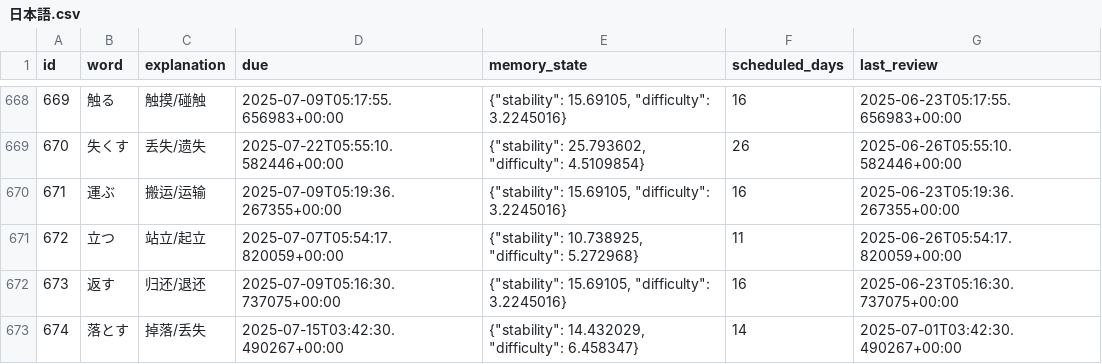
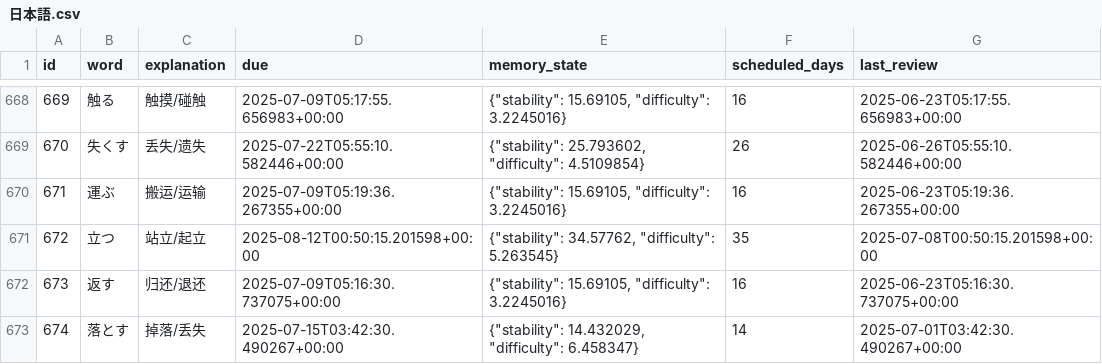
Before and after one commit to LiuZHolmes/TypeMyWord, a CSV file: words/日本語.csv, drawn as a sheet; only a part is shown, gaps mark what is left out; the diff covers the shown part only.

```diff
--- a/words/日本語.csv
+++ b/words/日本語.csv
@@ -670,3 +670,3 @@ id,word,explanation,due,memory_state,scheduled_days,last_review
 671,運ぶ,搬运/运输,2025-07-09T05:19:36.267355+00:00,"{""stability"": 15.69105, ""difficulty"": 3.2245016}",16,2025-06-23T05:19:36.267355+00:00
-672,立つ,站立/起立,2025-07-07T05:54:17.820059+00:00,"{""stability"": 10.738925, ""difficulty"": 5.272968}",11,2025-06-26T05:54:17.820059+00:00
+672,立つ,站立/起立,2025-08-12T00:50:15.201598+00:00,"{""stability"": 34.57762, ""difficulty"": 5.263545}",35,2025-07-08T00:50:15.201598+00:00
 673,返す,归还/退还,2025-07-09T05:16:30.737075+00:00,"{""stability"": 15.69105, ""difficulty"": 3.2245016}",16,2025-06-23T05:16:30.737075+00:00
```
Also changed, not shown: 1 added row and 32 edited cells elsewhere in this file.
